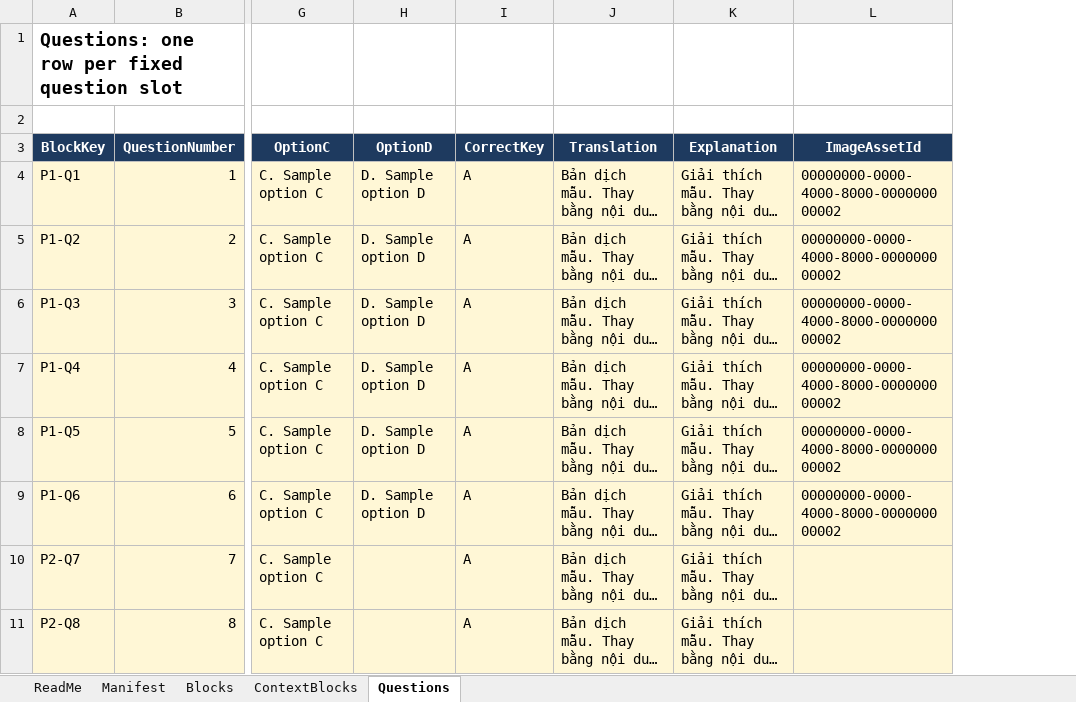
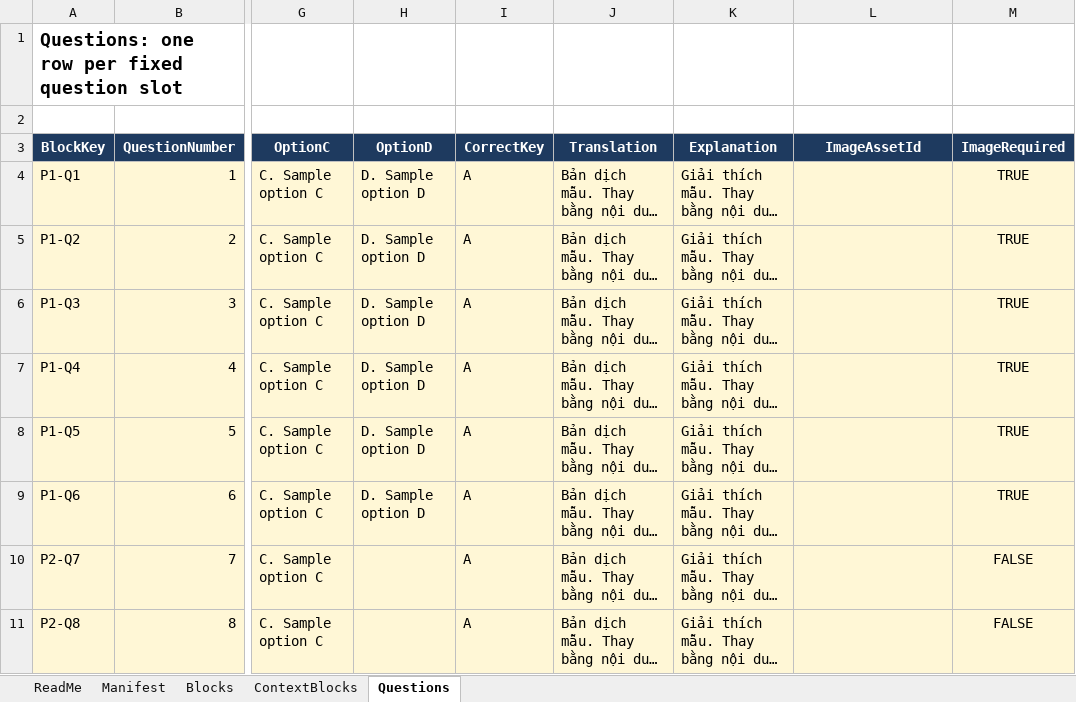
Before and after one commit to karasuma-2401/TOEICMaster-BE, an Excel workbook: outputs/admin-lr-exam-import-template/toeic-lr-exam-import-template.xlsx, sheet Questions, drawn as a sheet; only a part is shown, gaps mark what is left out; long unchanged cells end in …; values as stored, in another font and other column widths than the file's, no borders; the diff names each change by its address in the sheet, - before the commit and + after, or states it on an @@ line.

```diff
--- a/outputs/admin-lr-exam-import-template/toeic-lr-exam-import-template.xlsx (sheet Questions)
+++ b/outputs/admin-lr-exam-import-template/toeic-lr-exam-import-template.xlsx (sheet Questions)
+column M (ImageRequired), rows 4-11: TRUE | TRUE | TRUE | TRUE | TRUE | TRUE | FALSE | FALSE
-L4:L9 (ImageAssetId): 00000000-0000-4000-8000-000000000002
+L4:L9 (ImageAssetId): (empty)
```
Also changed, not shown: sheet ContextBlocks, sheet Manifest, src/TOEICMaster.Api/Resources/ExamTemplates/toeic-lr-complete-exam-import-template.xlsx, 40 other files.
